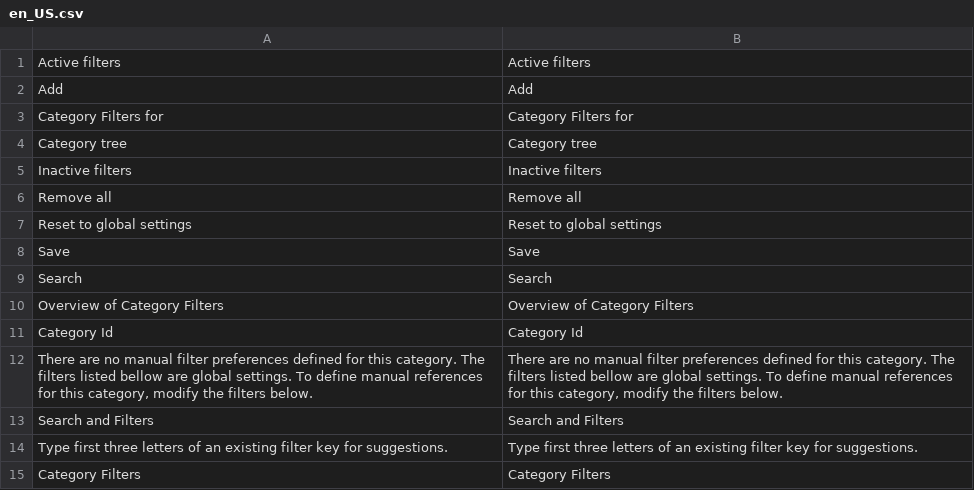
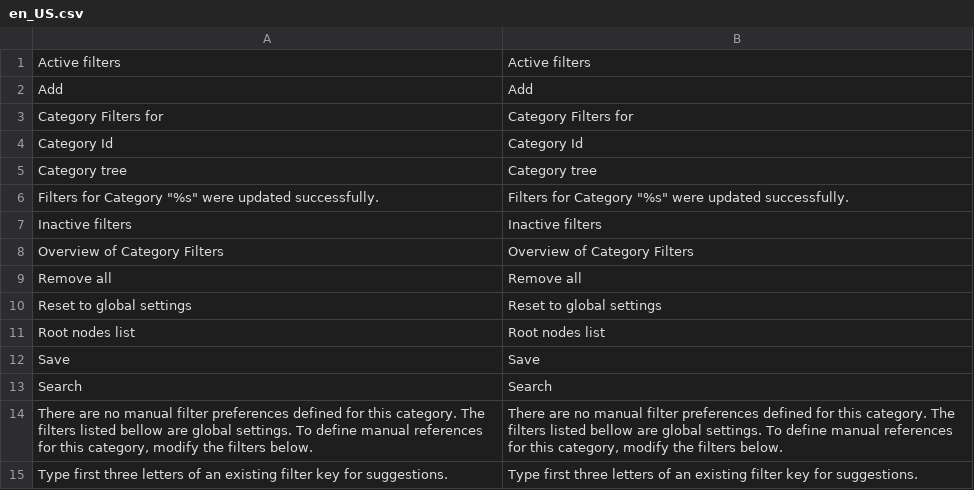
Before and after one commit to spryker/product-category-filter-gui, a CSV file: data/translation/Zed/en_US.csv, drawn as a sheet.

Commit message:
CC-2323: Updated translation files

```diff
--- a/data/translation/Zed/en_US.csv
+++ b/data/translation/Zed/en_US.csv
@@ -3,13 +3,13 @@ Add,Add
 "Category Filters for","Category Filters for"
+"Category Id","Category Id"
 "Category tree","Category tree"
+"Filters for Category ""%s"" were updated successfully.","Filters for Category ""%s"" were updated successfully."
 "Inactive filters","Inactive filters"
+"Overview of Category Filters","Overview of Category Filters"
 "Remove all","Remove all"
 "Reset to global settings","Reset to global settings"
+"Root nodes list","Root nodes list"
 Save,Save
 Search,Search
-"Overview of Category Filters","Overview of Category Filters"
-"Category Id","Category Id"
 "There are no manual filter preferences defined for this category. The filters listed bellow are global settings. To define manual references for this category, modify the filters below.","There are no manual filter preferences defined for this category. The filters listed bellow are global settings. To define manual references for this category, modify the filters below."
-"Search and Filters","Search and Filters"
 "Type first three letters of an existing filter key for suggestions.","Type first three letters of an existing filter key for suggestions."
-"Category Filters","Category Filters"
```
Also changed, not shown: data/translation/Zed/de_DE.csv.
